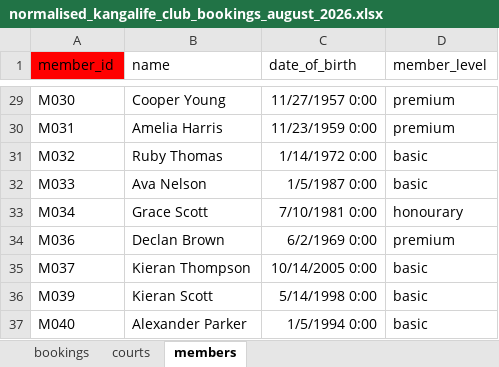
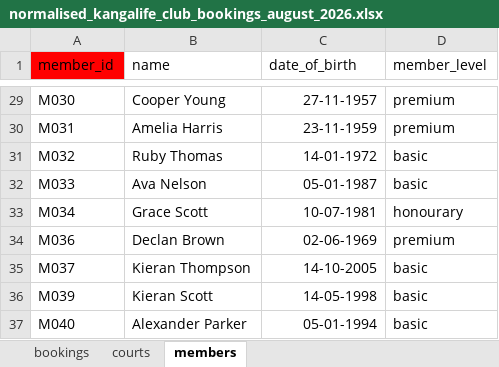
Before and after one commit to lukeo100/Diploma-IT-Course-Work, an Excel workbook: web-development/sem1-break-homework/normalised_kangalife_club_bookings_august_2026.xlsx, sheet members, drawn as a sheet; only a part is shown, gaps mark what is left out; values as stored, in another font and other column widths than the file's, no borders; table styles not drawn; the diff covers the shown part only; the diff names each change by its address in the sheet, - before the commit and + after, or states it on an @@ line.

```diff
--- a/web-development/sem1-break-homework/normalised_kangalife_club_bookings_august_2026.xlsx (sheet members)
+++ b/web-development/sem1-break-homework/normalised_kangalife_club_bookings_august_2026.xlsx (sheet members)
-C29 (date_of_birth): 11/27/1957 0:00
+C29 (date_of_birth): 27-11-1957
-C30 (date_of_birth): 11/23/1959 0:00
+C30 (date_of_birth): 23-11-1959
-C31 (date_of_birth): 1/14/1972 0:00
+C31 (date_of_birth): 14-01-1972
-C32 (date_of_birth): 1/5/1987 0:00
+C32 (date_of_birth): 05-01-1987
-C33 (date_of_birth): 7/10/1981 0:00
+C33 (date_of_birth): 10-07-1981
-C34 (date_of_birth): 6/2/1969 0:00
+C34 (date_of_birth): 02-06-1969
-C35 (date_of_birth): 10/14/2005 0:00
+C35 (date_of_birth): 14-10-2005
-C36 (date_of_birth): 5/14/1998 0:00
+C36 (date_of_birth): 14-05-1998
-C37 (date_of_birth): 1/5/1994 0:00
+C37 (date_of_birth): 05-01-1994
```
Also changed, not shown: 27 edited cells elsewhere in this sheet, 1 other file.
